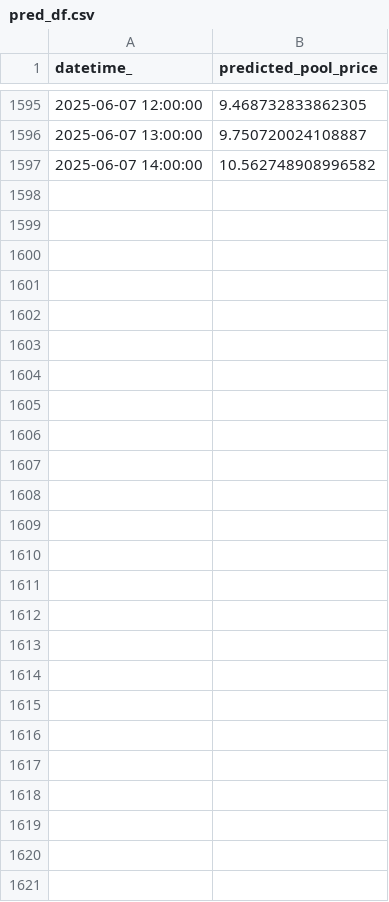
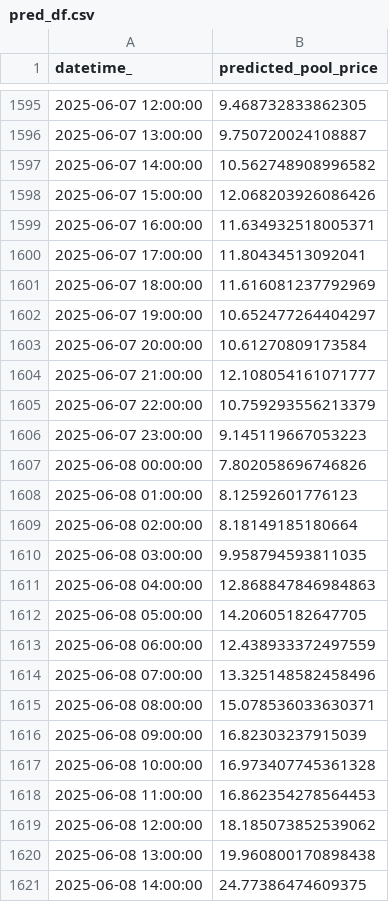
Before and after one commit to kevakba/BESS, a CSV file: Jobs/Inferencing/data/predictions/pred_df.csv, drawn as a sheet; only a part is shown, gaps mark what is left out; the diff covers the shown part only; the diff names each change by its address in the sheet, - before the commit and + after, or states it on an @@ line.

```diff
--- a/Jobs/Inferencing/data/predictions/pred_df.csv
+++ b/Jobs/Inferencing/data/predictions/pred_df.csv
+row 1598: 2025-06-07 15:00:00 | 12.068203926086426
+row 1599: 2025-06-07 16:00:00 | 11.634932518005371
+row 1600: 2025-06-07 17:00:00 | 11.80434513092041
+row 1601: 2025-06-07 18:00:00 | 11.616081237792969
+row 1602: 2025-06-07 19:00:00 | 10.652477264404297
+row 1603: 2025-06-07 20:00:00 | 10.61270809173584
+row 1604: 2025-06-07 21:00:00 | 12.108054161071777
+row 1605: 2025-06-07 22:00:00 | 10.759293556213379
+row 1606: 2025-06-07 23:00:00 | 9.145119667053223
+row 1607: 2025-06-08 00:00:00 | 7.802058696746826
+row 1608: 2025-06-08 01:00:00 | 8.12592601776123
+row 1609: 2025-06-08 02:00:00 | 8.18149185180664
+row 1610: 2025-06-08 03:00:00 | 9.958794593811035
+row 1611: 2025-06-08 04:00:00 | 12.868847846984863
+row 1612: 2025-06-08 05:00:00 | 14.20605182647705
+row 1613: 2025-06-08 06:00:00 | 12.438933372497559
+row 1614: 2025-06-08 07:00:00 | 13.325148582458496
+row 1615: 2025-06-08 08:00:00 | 15.078536033630371
+row 1616: 2025-06-08 09:00:00 | 16.82303237915039
+row 1617: 2025-06-08 10:00:00 | 16.973407745361328
+row 1618: 2025-06-08 11:00:00 | 16.862354278564453
+row 1619: 2025-06-08 12:00:00 | 18.185073852539062
+row 1620: 2025-06-08 13:00:00 | 19.960800170898438
+row 1621: 2025-06-08 14:00:00 | 24.77386474609375
```
Also changed, not shown: 20 edited cells elsewhere in this file, Jobs/Evaluation/data/actual/price.csv, Jobs/Inferencing/data/cleaned/merged_df_cleaned.csv, 3 other files.
